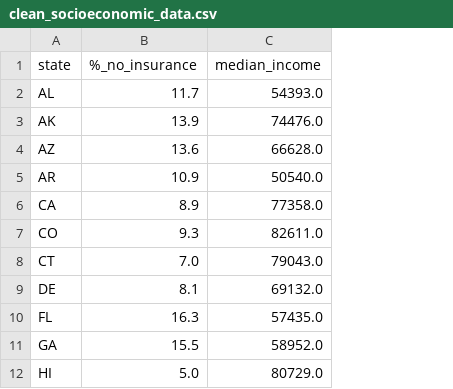
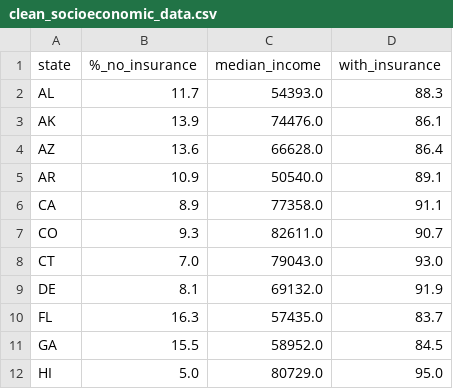
Before and after one commit to EthanLDot/COVID_Socioecon_DataScience_Project, a CSV file: Cleaned Data/clean_socioeconomic_data.csv, drawn as a sheet; only a part is shown; the diff names each change by its address in the sheet, - before the commit and + after, or states it on an @@ line.

```diff
--- a/Cleaned Data/clean_socioeconomic_data.csv
+++ b/Cleaned Data/clean_socioeconomic_data.csv
+column D (with_insurance), rows 2-12: 88.3 | 86.1 | 86.4 | 89.1 | 91.1 | 90.7 | 93.0 | 91.9 | 83.7 | 84.5 | 95.0
```
Also changed, not shown: 2 other files.
